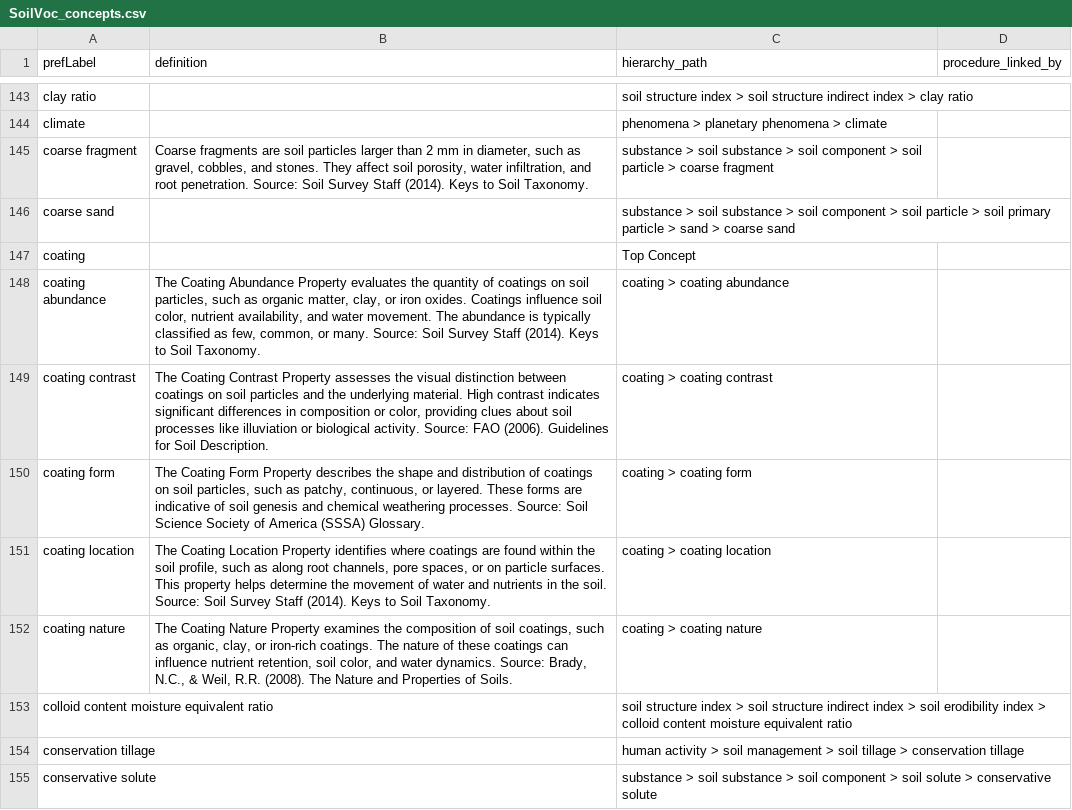
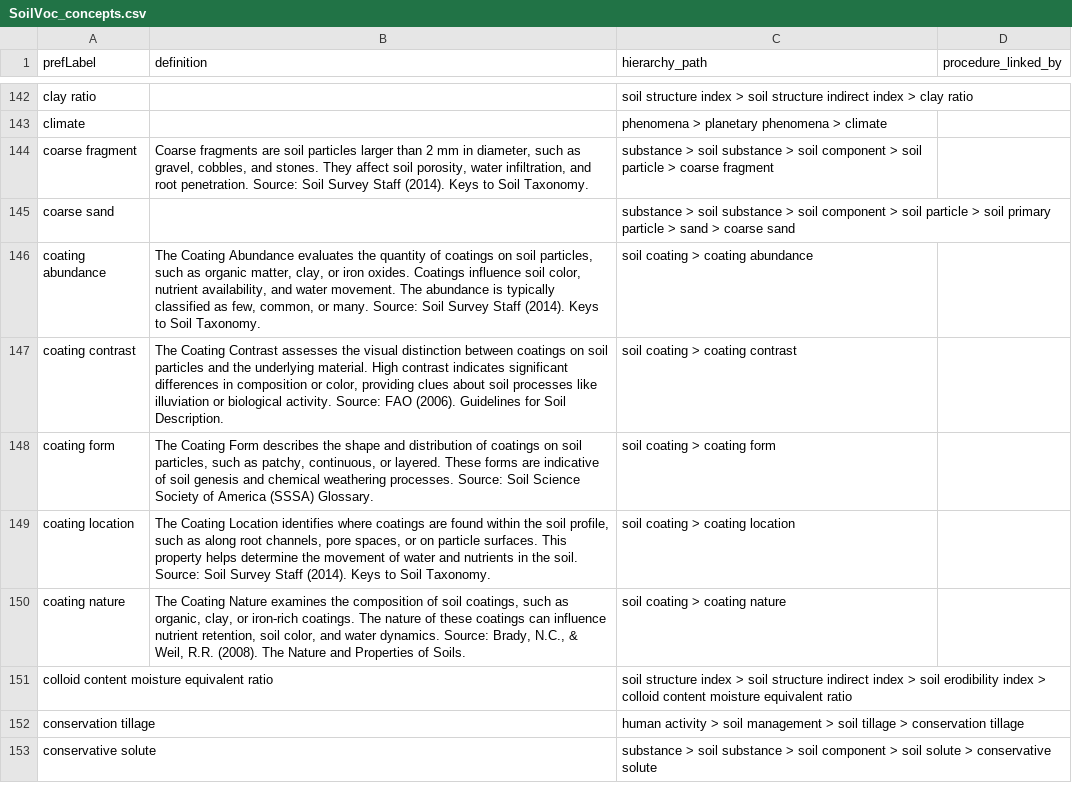
Before and after one commit to soilwise-he/soil-vocabs, a CSV file: SoilVoc_concepts.csv, drawn as a sheet; only a part is shown, gaps mark what is left out; the diff covers the shown part only.

Commit message:
On branch main 	modified:   SoilVoc.ttl 	modified:   SoilVoc_concepts.csv 	modified:   index.html 	modified:   soil_vocabs.ipynb

```diff
--- a/SoilVoc_concepts.csv
+++ b/SoilVoc_concepts.csv
@@ -146,8 +145,7 @@ coarse fragment,"Coarse fragments are soil particles larger than 2 mm in diamete
 coarse sand,,substance > soil substance > soil component > soil particle > soil primary particle > sand > coarse sand,
-coating,,Top Concept,
-coating abundance,"The Coating Abundance Property evaluates the quantity of coatings on soil particles, such as organic matter, clay, or iron oxides. Coatings influence soil color, nutrient availability, and water movement. The abundance is typically classified as few, common, or many. Source: Soil Survey Staff (2014). Keys to Soil Taxonomy.",coating > coating abundance,
-coating contrast,"The Coating Contrast Property assesses the visual distinction between coatings on soil particles and the underlying material. High contrast indicates significant differences in composition or color, providing clues about soil processes like illuviation or biological activity. Source: FAO (2006). Guidelines for Soil Description.",coating > coating contrast,
-coating form,"The Coating Form Property describes the shape and distribution of coatings on soil particles, such as patchy, continuous, or layered. These forms are indicative of soil genesis and chemical weathering processes. Source: Soil Science Society of America (SSSA) Glossary.",coating > coating form,
-coating location,"The Coating Location Property identifies where coatings are found within the soil profile, such as along root channels, pore spaces, or on particle surfaces. This property helps determine the movement of water and nutrients in the soil. Source: Soil Survey Staff (2014). Keys to Soil Taxonomy.",coating > coating location,
-coating nature,"The Coating Nature Property examines the composition of soil coatings, such as organic, clay, or iron-rich coatings. The nature of these coatings can influence nutrient retention, soil color, and water dynamics. Source: Brady, N.C., & Weil, R.R. (2008). The Nature and Properties of Soils.",coating > coating nature,
+coating abundance,"The Coating Abundance evaluates the quantity of coatings on soil particles, such as organic matter, clay, or iron oxides. Coatings influence soil color, nutrient availability, and water movement. The abundance is typically classified as few, common, or many. Source: Soil Survey Staff (2014). Keys to Soil Taxonomy.",soil coating > coating abundance,
+coating contrast,"The Coating Contrast assesses the visual distinction between coatings on soil particles and the underlying material. High contrast indicates significant differences in composition or color, providing clues about soil processes like illuviation or biological activity. Source: FAO (2006). Guidelines for Soil Description.",soil coating > coating contrast,
+coating form,"The Coating Form describes the shape and distribution of coatings on soil particles, such as patchy, continuous, or layered. These forms are indicative of soil genesis and chemical weathering processes. Source: Soil Science Society of America (SSSA) Glossary.",soil coating > coating form,
+coating location,"The Coating Location identifies where coatings are found within the soil profile, such as along root channels, pore spaces, or on particle surfaces. This property helps determine the movement of water and nutrients in the soil. Source: Soil Survey Staff (2014). Keys to Soil Taxonomy.",soil coating > coating location,
+coating nature,"The Coating Nature examines the composition of soil coatings, such as organic, clay, or iron-rich coatings. The nature of these coatings can influence nutrient retention, soil color, and water dynamics. Source: Brady, N.C., & Weil, R.R. (2008). The Nature and Properties of Soils.",soil coating > coating nature,
 colloid content moisture equivalent ratio,,soil structure index > soil structure indirect index > soil erodibility index > colloid content moisture equivalent ratio,
```
Also changed, not shown: 3 added rows, 9 removed rows and 140 edited cells elsewhere in this file, 3 other files.
